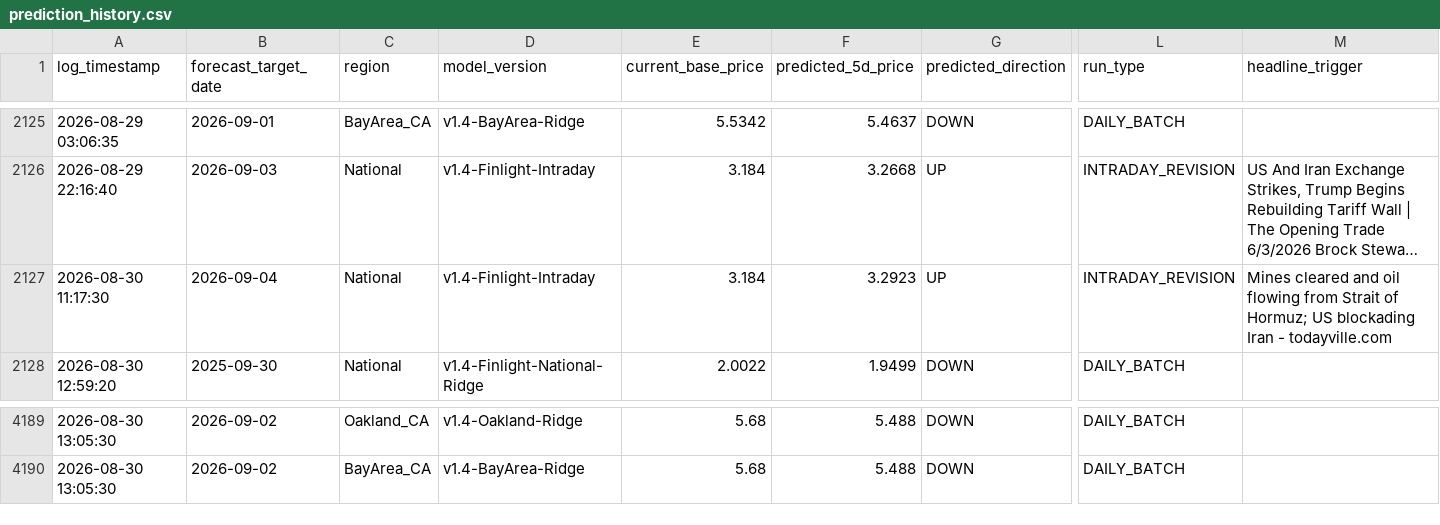
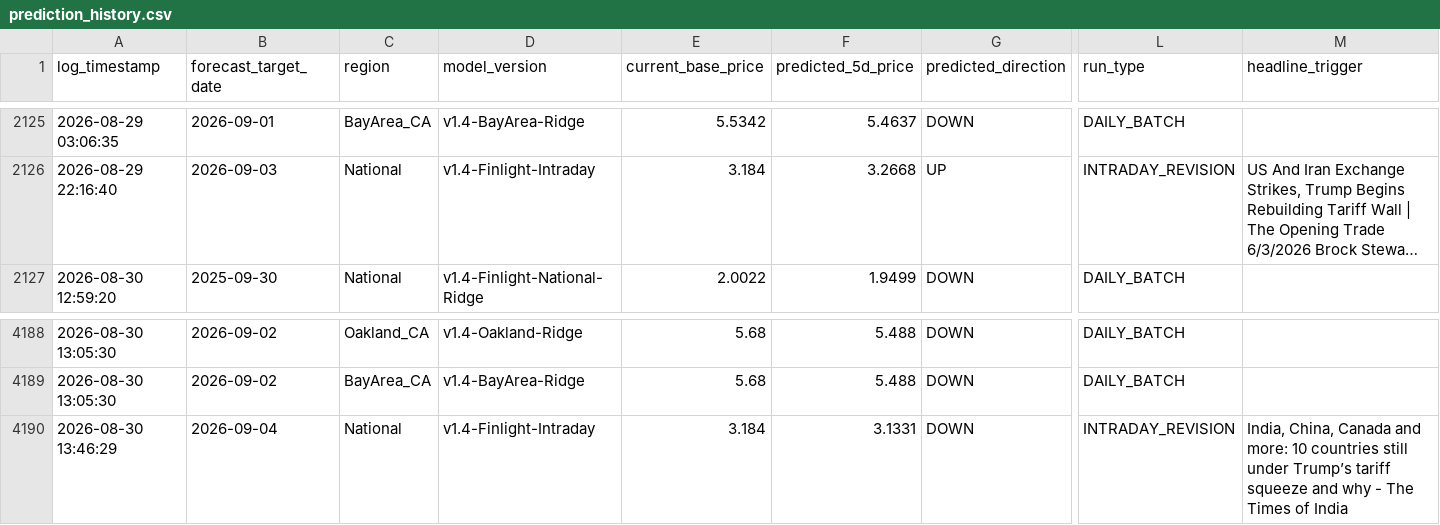
Before and after one commit to KoshiirRa/midgley, a CSV file: data/prediction_history.csv, drawn as a sheet; only a part is shown, gaps mark what is left out; long unchanged cells end in …; removed rows and columns are numbered as before the commit, all else as after; rows hold the shown columns only; the diff names each change by its address in the sheet, - before the commit and + after, or states it on an @@ line.

```diff
--- a/data/prediction_history.csv
+++ b/data/prediction_history.csv
-row 2127: 2026-08-30 11:17:30 | 2026-09-04 | National | v1.4-Finlight-Intraday | 3.184 | 3.2923 | UP | INTRADAY_REVISION | Mines cleared and oil flowing from Strait of Hormuz; US blockading Iran - todayville.com
+row 4190: 2026-08-30 13:46:29 | 2026-09-04 | National | v1.4-Finlight-Intraday | 3.184 | 3.1331 | DOWN | INTRADAY_REVISION | India, China, Canada and more: 10 countries still under Trump’s tariff squeeze and why - The Times of India
```
Also changed, not shown: 10 other files.
